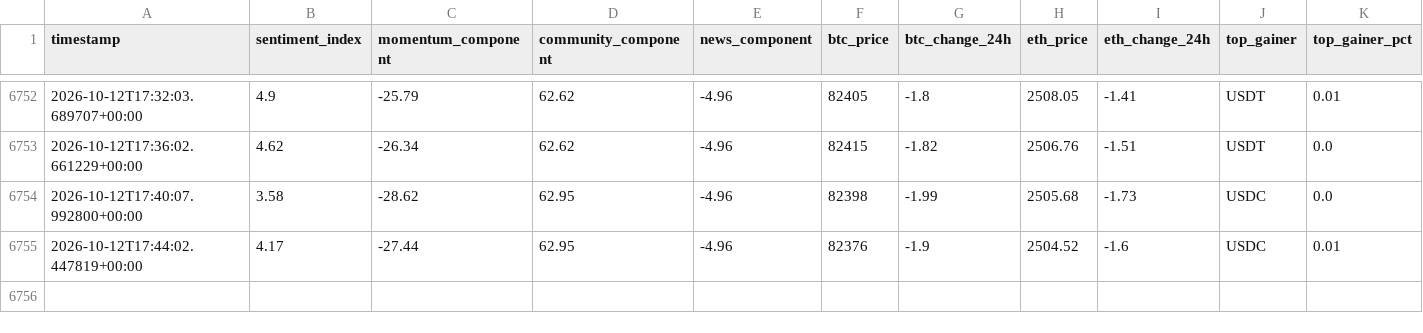
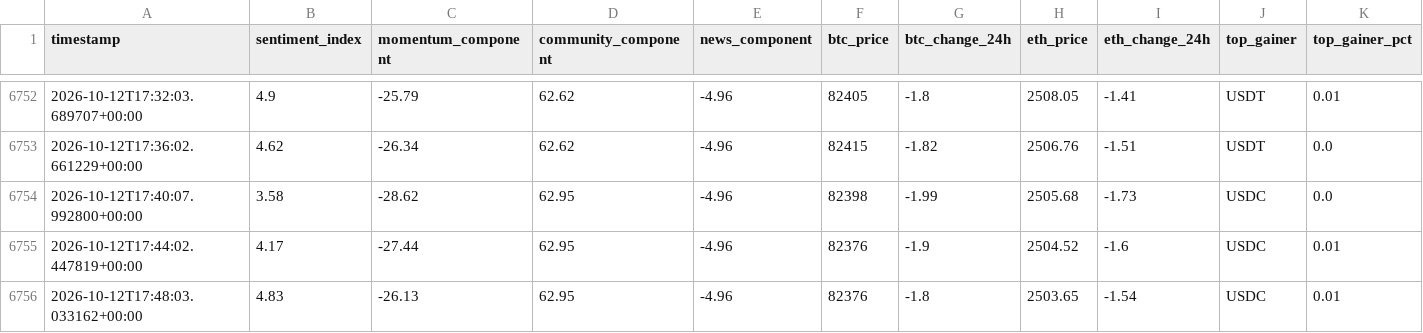
Before and after one commit to nyandajr/global-crypto-sentiment, a CSV file: data/sentiment_history.csv, drawn as a sheet; only a part is shown, gaps mark what is left out; rows hold the shown columns only; the diff names each change by its address in the sheet, - before the commit and + after, or states it on an @@ line.

Commit message:
data: crypto sentiment bullish 4.83 | BTC $82,376 (-1.8%) | top: USDC +0.01%

```diff
--- a/data/sentiment_history.csv
+++ b/data/sentiment_history.csv
+row 6756: 2026-10-12T17:48:03.033162+00:00 | 4.83 | -26.13 | 62.95 | -4.96 | 82376 | -1.8 | 2503.65 | -1.54 | USDC | 0.01
```
Also changed, not shown: 1 other file.
